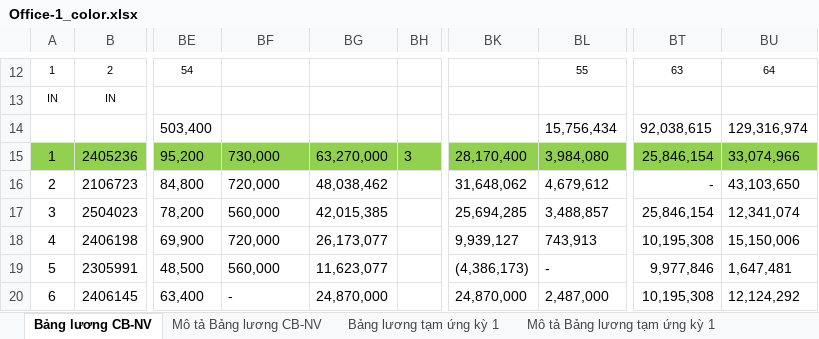
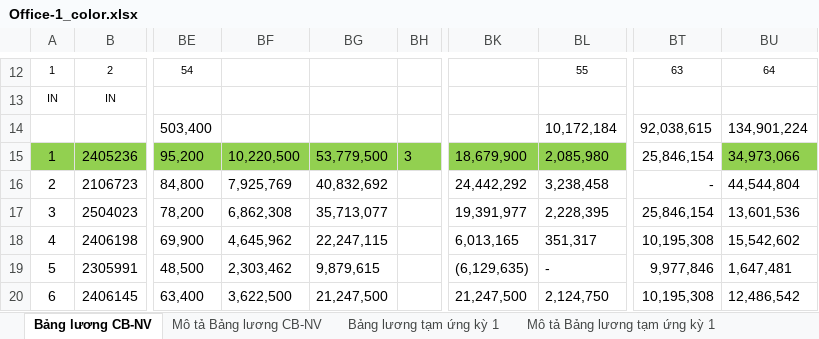
Before and after one commit to biztinct/gitlocal, an Excel workbook: thaco/color/Office-1_color.xlsx, sheet Bảng lương CB-NV, drawn as a sheet; only a part is shown, gaps mark what is left out; values as stored, in another font and other column widths than the file's, no borders; conditional formats not drawn; the diff covers the shown part only; the diff names each change by its address in the sheet, - before the commit and + after, or states it on an @@ line.

Commit message:
All working for Office

```diff
--- a/thaco/color/Office-1_color.xlsx (sheet Bảng lương CB-NV)
+++ b/thaco/color/Office-1_color.xlsx (sheet Bảng lương CB-NV)
-BL14: 15,756,434
+BL14: 10,172,184
-BU14: 129,316,974
+BU14: 134,901,224
-BF15: 730,000
+BF15: 10,220,500
-BG15: 63,270,000
+BG15: 53,779,500
-BK15: 28,170,400
+BK15: 18,679,900
-BL15: 3,984,080
+BL15: 2,085,980
-BT15 fill: #92D050
+BT15 fill: none
-BU15: 33,074,966
+BU15: 34,973,066
-BF16: 720,000
+BF16: 7,925,769
-BG16: 48,038,462
+BG16: 40,832,692
-BK16: 31,648,062
+BK16: 24,442,292
-BL16: 4,679,612
+BL16: 3,238,458
-BU16: 43,103,650
+BU16: 44,544,804
-BF17: 560,000
+BF17: 6,862,308
-BG17: 42,015,385
+BG17: 35,713,077
-BK17: 25,694,285
+BK17: 19,391,977
-BL17: 3,488,857
+BL17: 2,228,395
-BU17: 12,341,074
+BU17: 13,601,536
-BF18: 720,000
+BF18: 4,645,962
-BG18: 26,173,077
+BG18: 22,247,115
-BK18: 9,939,127
+BK18: 6,013,165
-BL18: 743,913
+BL18: 351,317
-BU18: 15,150,006
+BU18: 15,542,602
-BF19: 560,000
+BF19: 2,303,462
-BG19: 11,623,077
+BG19: 9,879,615
-BK19: (4,386,173)
+BK19: (6,129,635)
-BF20: -
+BF20: 3,622,500
-BG20: 24,870,000
+BG20: 21,247,500
-BK20: 24,870,000
+BK20: 21,247,500
-BL20: 2,487,000
+BL20: 2,124,750
-BU20: 12,124,292
+BU20: 12,486,542
```
Also changed, not shown: 5 edited cells elsewhere in this sheet, thaco/color/Office-1_color_ DATA.xlsx, 4 other files.
